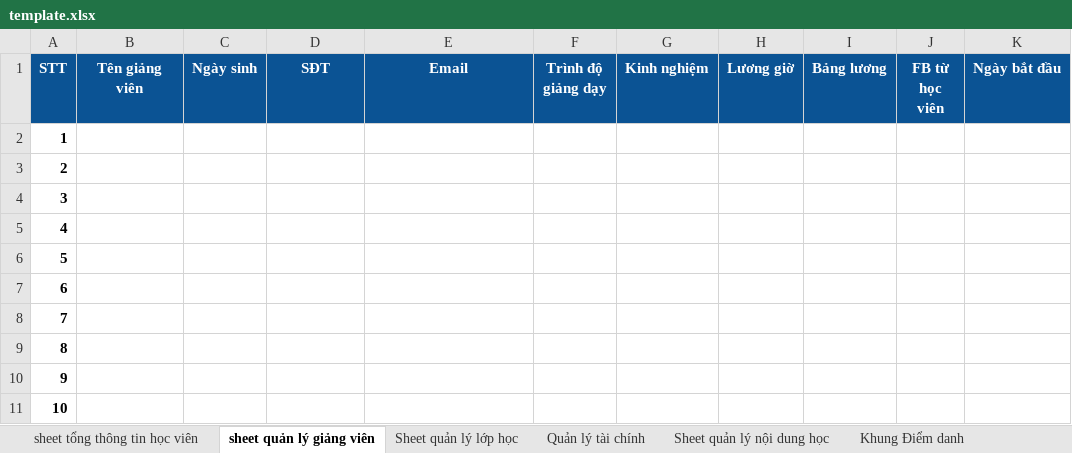
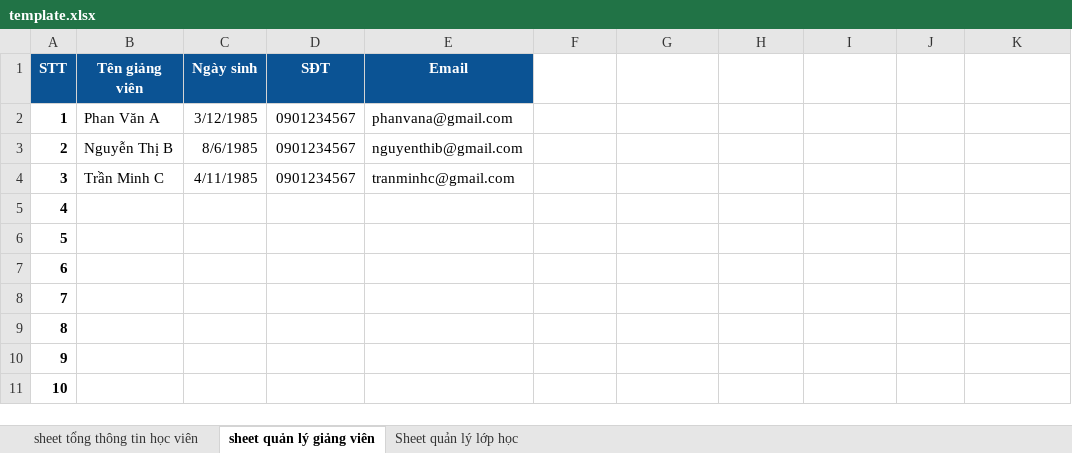
Before and after one commit to ThuyetTVHE186110/satori-learning-support-application-backend, an Excel workbook: modules/class/src/main/resources/template/template.xlsx, sheet sheet quản lý giảng viên, drawn as a sheet; only a part is shown; values as stored, in another font and other column widths than the file's, no borders; the diff names each change by its address in the sheet, - before the commit and + after, or states it on an @@ line.

```diff
--- a/modules/class/src/main/resources/template/template.xlsx (sheet sheet quản lý giảng viên)
+++ b/modules/class/src/main/resources/template/template.xlsx (sheet sheet quản lý giảng viên)
-sheet tab: Quản lý tài chính
-sheet tab: Sheet quản lý nội dung học
-sheet tab: Khung Điểm danh
-F1: Trình độ giảng dạy
+F1: (empty)
-F1:K1 fill: #0B5394
+F1:K1 fill: none
-G1: Kinh nghiệm
+G1: (empty)
-H1: Lương giờ
+H1: (empty)
-I1: Bảng lương
+I1: (empty)
-J1: FB từ học viên
+J1: (empty)
-K1: Ngày bắt đầu
+K1: (empty)
-B2 (Tên giảng viên): (empty)
+B2 (Tên giảng viên): Phan Văn A
-C2 (Ngày sinh): (empty)
+C2 (Ngày sinh): 3/12/1985
-D2:D4 (SĐT): (empty)
+D2:D4 (SĐT): 0901234567
-E2 (Email): (empty)
+E2 (Email): phanvana@gmail.com
-B3 (Tên giảng viên): (empty)
+B3 (Tên giảng viên): Nguyễn Thị B
-C3 (Ngày sinh): (empty)
+C3 (Ngày sinh): 8/6/1985
-E3 (Email): (empty)
+E3 (Email): nguyenthib@gmail.com
-B4 (Tên giảng viên): (empty)
+B4 (Tên giảng viên): Trần Minh C
-C4 (Ngày sinh): (empty)
+C4 (Ngày sinh): 4/11/1985
-E4 (Email): (empty)
+E4 (Email): tranminhc@gmail.com
```
Also changed, not shown: sheet sheet tổng thông tin học viên, sheet Sheet quản lý lớp học, other sheet tabs, modules/user/src/main/resources/templates/template.xlsx, 3 other files.
